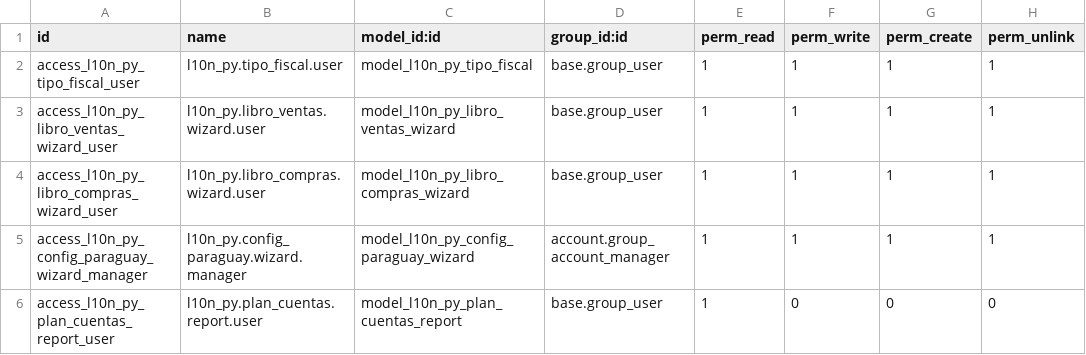
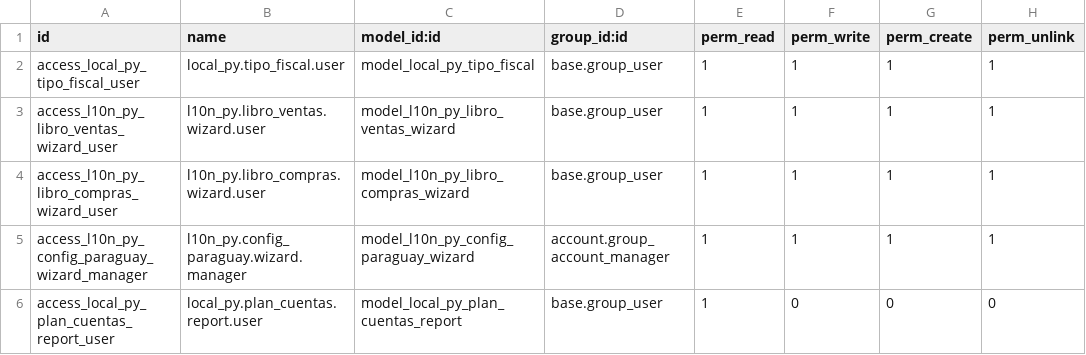
Before and after one commit to FCubilla77/FC, a CSV file: local_py/security/ir.model.access.csv, drawn as a sheet.

Commit message:
Actualización local_py 018

```diff
--- a/local_py/security/ir.model.access.csv
+++ b/local_py/security/ir.model.access.csv
@@ -1,3 +1,3 @@
 id,name,model_id:id,group_id:id,perm_read,perm_write,perm_create,perm_unlink
-access_l10n_py_tipo_fiscal_user,l10n_py.tipo_fiscal.user,model_l10n_py_tipo_fiscal,base.group_user,1,1,1,1
+access_local_py_tipo_fiscal_user,local_py.tipo_fiscal.user,model_local_py_tipo_fiscal,base.group_user,1,1,1,1
 access_l10n_py_libro_ventas_wizard_user,l10n_py.libro_ventas.wizard.user,model_l10n_py_libro_ventas_wizard,base.group_user,1,1,1,1
@@ -5,2 +5,2 @@ access_l10n_py_libro_compras_wizard_user,l10n_py.libro_compras.wizard.user,model
 access_l10n_py_config_paraguay_wizard_manager,l10n_py.config_paraguay.wizard.manager,model_l10n_py_config_paraguay_wizard,account.group_account_manager,1,1,1,1
-access_l10n_py_plan_cuentas_report_user,l10n_py.plan_cuentas.report.user,model_l10n_py_plan_cuentas_report,base.group_user,1,0,0,0
+access_local_py_plan_cuentas_report_user,local_py.plan_cuentas.report.user,model_local_py_plan_cuentas_report,base.group_user,1,0,0,0
```
Also changed, not shown: 21 other files.
